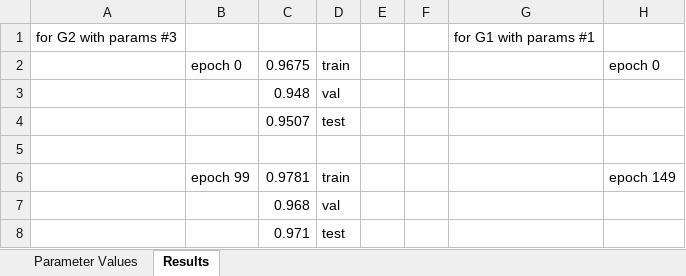
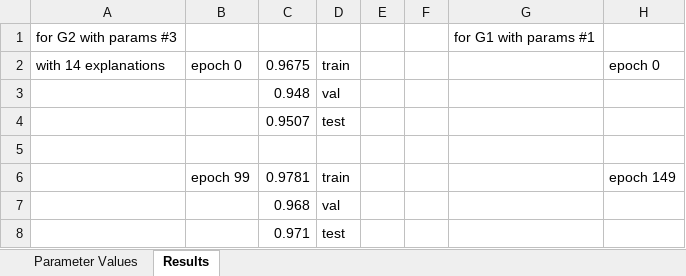
Before and after one commit to rosazwart/XAIFO-ThesisProject, an Excel workbook: output/hyperparameter_optimization_results.xlsx, sheet Results, drawn as a sheet; only a part is shown; values as stored, in another font and other column widths than the file's, no cell formats; the diff covers the shown part only; the diff names each change by its address in the sheet, - before the commit and + after, or states it on an @@ line.

```diff
--- a/output/hyperparameter_optimization_results.xlsx (sheet Results)
+++ b/output/hyperparameter_optimization_results.xlsx (sheet Results)
-A2: (empty)
+A2: with 14 explanations
```
Also changed, not shown: 32 edited cells elsewhere in this sheet, cell formats, 20 other files.
